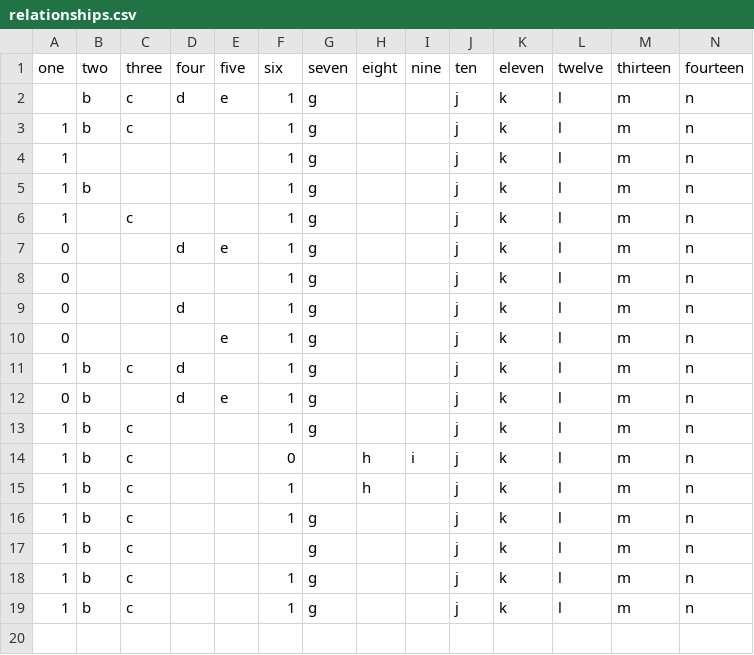
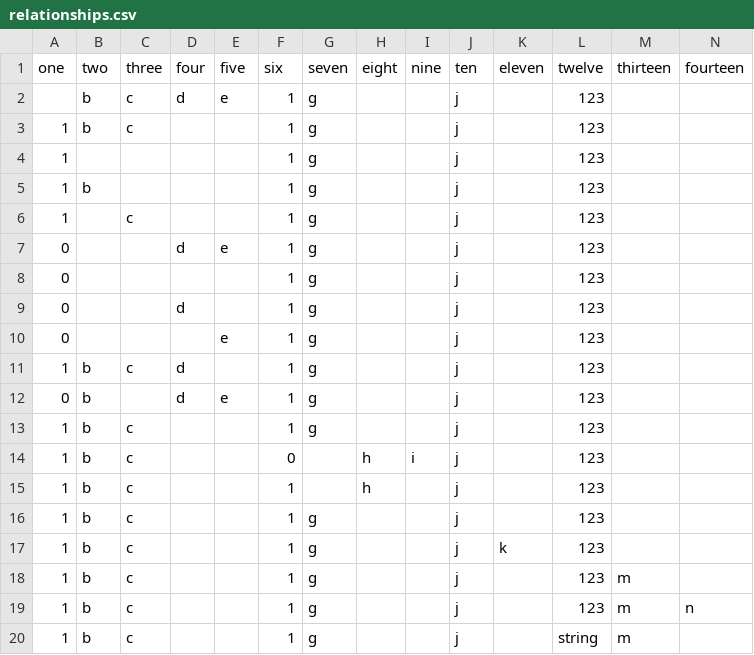
Before and after one commit to jacquikeane/Bio-Metadata-Validator, a CSV file: t/data/relationships.csv, drawn as a sheet.

```diff
--- a/t/data/relationships.csv
+++ b/t/data/relationships.csv
@@ -1,19 +1,20 @@
 one,two,three,four,five,six,seven,eight,nine,ten,eleven,twelve,thirteen,fourteen
-,b,c,d,e,1,g,,,j,k,l,m,n
-1,b,c,,,1,g,,,j,k,l,m,n
-1,,,,,1,g,,,j,k,l,m,n
-1,b,,,,1,g,,,j,k,l,m,n
-1,,c,,,1,g,,,j,k,l,m,n
-0,,,d,e,1,g,,,j,k,l,m,n
-0,,,,,1,g,,,j,k,l,m,n
-0,,,d,,1,g,,,j,k,l,m,n
-0,,,,e,1,g,,,j,k,l,m,n
-1,b,c,d,,1,g,,,j,k,l,m,n
-0,b,,d,e,1,g,,,j,k,l,m,n
-1,b,c,,,1,g,,,j,k,l,m,n
-1,b,c,,,0,,h,i,j,k,l,m,n
-1,b,c,,,1,,h,,j,k,l,m,n
-1,b,c,,,1,g,,,j,k,l,m,n
-1,b,c,,,,g,,,j,k,l,m,n
-1,b,c,,,1,g,,,j,k,l,m,n
-1,b,c,,,1,g,,,j,k,l,m,n
+,b,c,d,e,1,g,,,j,,123,,,
+1,b,c,,,1,g,,,j,,123,,,
+1,,,,,1,g,,,j,,123,,,
+1,b,,,,1,g,,,j,,123,,,
+1,,c,,,1,g,,,j,,123,,,
+0,,,d,e,1,g,,,j,,123,,,
+0,,,,,1,g,,,j,,123,,,
+0,,,d,,1,g,,,j,,123,,,
+0,,,,e,1,g,,,j,,123,,,
+1,b,c,d,,1,g,,,j,,123,,,
+0,b,,d,e,1,g,,,j,,123,,,
+1,b,c,,,1,g,,,j,,123,,,
+1,b,c,,,0,,h,i,j,,123,,,
+1,b,c,,,1,,h,,j,,123,,,
+1,b,c,,,1,g,,,j,,123,,,
+1,b,c,,,1,g,,,j,k,123,,,
+1,b,c,,,1,g,,,j,,123,m,,
+1,b,c,,,1,g,,,j,,123,m,n,
+1,b,c,,,1,g,,,j,,string,m,,
```
Also changed, not shown: 11 other files.
